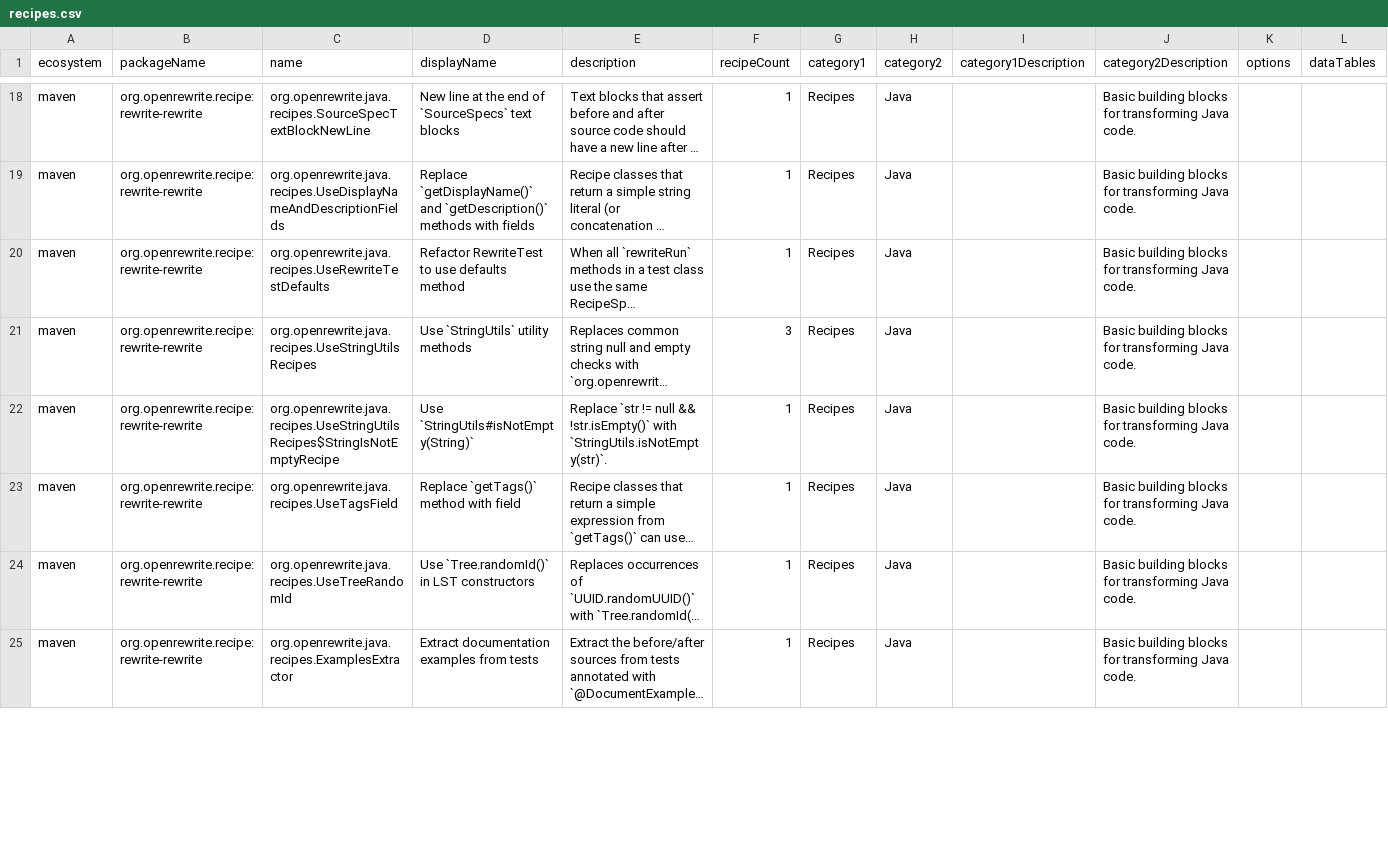
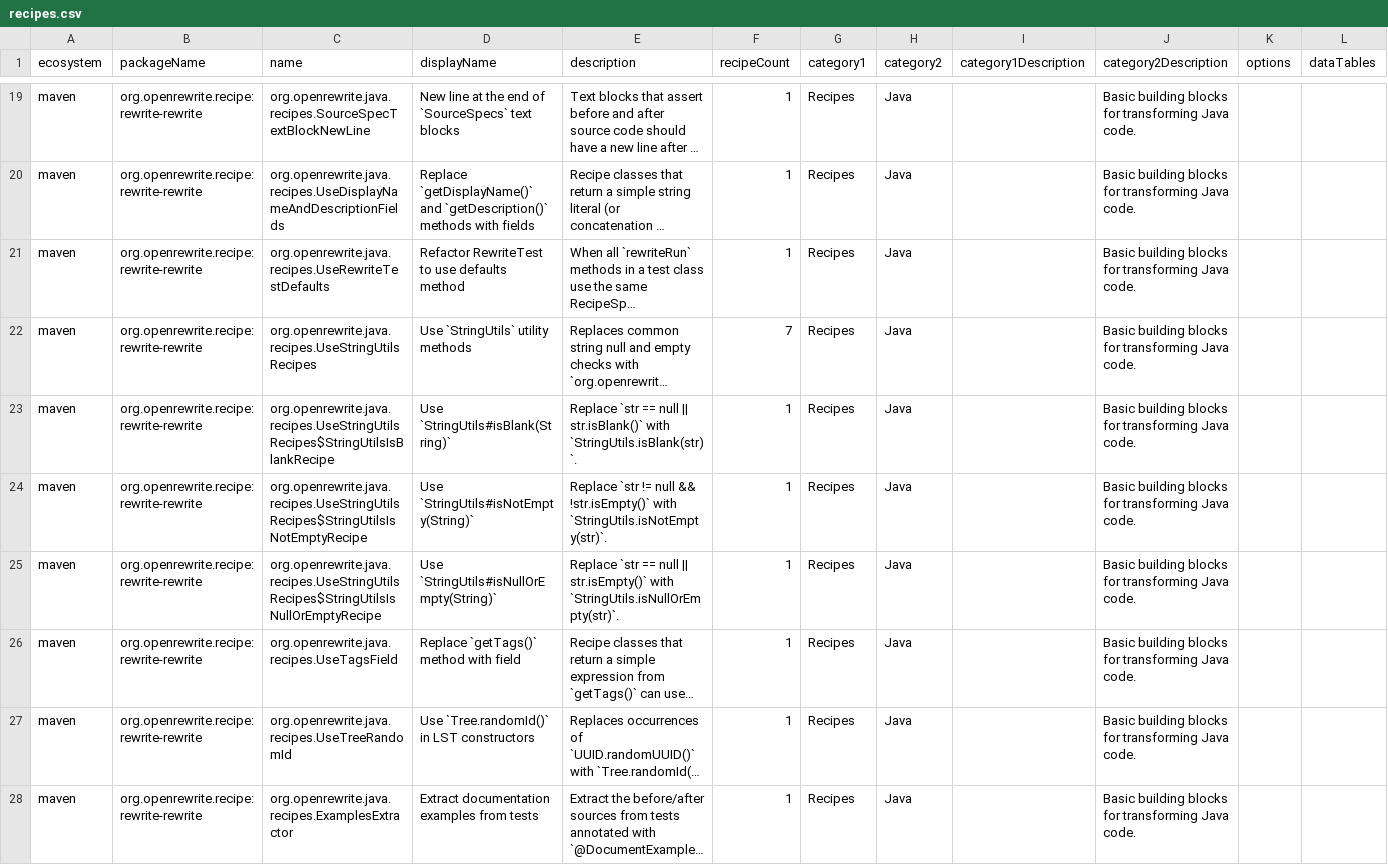
Before and after one commit to openrewrite/rewrite-rewrite, a CSV file: src/main/resources/META-INF/rewrite/recipes.csv, drawn as a sheet; only a part is shown, gaps mark what is left out; long unchanged cells end in …; addresses are those after the commit; the diff covers the shown part only; the diff names each change by its address in the sheet, - before the commit and + after, or states it on an @@ line.

```diff
--- a/src/main/resources/META-INF/rewrite/recipes.csv
+++ b/src/main/resources/META-INF/rewrite/recipes.csv
-F22 (recipeCount): 3
+F22 (recipeCount): 7
+row 23: maven | org.openrewrite.recipe:rewrite-rewrite | org.openrewrite.java.recipes.UseStringUtilsRecipes$StringUtilsIsBlankRecipe | Use `StringUtils#isBlank(String)` | Replace `str == null || str.isBlank()` with `StringUtils.isBlank(str)`. | 1 | Recipes | Java |  | Basic building blocks for transforming Java code.
-C24 (name): org.openrewrite.java.recipes.UseStringUtilsRecipes$StringIsNotEmptyRecipe
+C24 (name): org.openrewrite.java.recipes.UseStringUtilsRecipes$StringUtilsIsNotEmptyRecipe
+row 25: maven | org.openrewrite.recipe:rewrite-rewrite | org.openrewrite.java.recipes.UseStringUtilsRecipes$StringUtilsIsNullOrEmptyRecipe | Use `StringUtils#isNullOrEmpty(String)` | Replace `str == null || str.isEmpty()` with `StringUtils.isNullOrEmpty(str)`. | 1 | Recipes | Java |  | Basic building blocks for transforming Java code.
```
Also changed, not shown: 1 added row and 2 edited cells elsewhere in this file, 2 other files.
